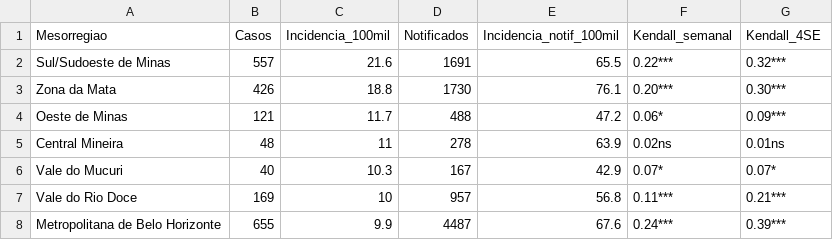
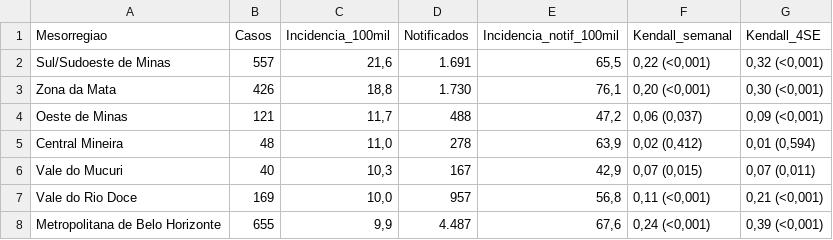
Before and after one commit to MJanssen13/LeptoClima-MG_2010-2024, a CSV file: Bancos_rds/tabela1.csv, drawn as a sheet; only a part is shown; the diff covers the shown part only.

```diff
--- a/Bancos_rds/tabela1.csv
+++ b/Bancos_rds/tabela1.csv
@@ -1,8 +1,8 @@
 "Mesorregiao","Casos","Incidencia_100mil","Notificados","Incidencia_notif_100mil","Kendall_semanal","Kendall_4SE"
-"Sul/Sudoeste de Minas",557,21.6,1691,65.5,"0.22***","0.32***"
-"Zona da Mata",426,18.8,1730,76.1,"0.20***","0.30***"
-"Oeste de Minas",121,11.7,488,47.2,"0.06*","0.09***"
-"Central Mineira",48,11,278,63.9,"0.02ns","0.01ns"
-"Vale do Mucuri",40,10.3,167,42.9,"0.07*","0.07*"
-"Vale do Rio Doce",169,10,957,56.8,"0.11***","0.21***"
-"Metropolitana de Belo Horizonte",655,9.9,4487,67.6,"0.24***","0.39***"
+"Sul/Sudoeste de Minas","557","21,6","1.691","65,5","0,22 (<0,001)","0,32 (<0,001)"
+"Zona da Mata","426","18,8","1.730","76,1","0,20 (<0,001)","0,30 (<0,001)"
+"Oeste de Minas","121","11,7","488","47,2","0,06 (0,037)","0,09 (<0,001)"
+"Central Mineira","48","11,0","278","63,9","0,02 (0,412)","0,01 (0,594)"
+"Vale do Mucuri","40","10,3","167","42,9","0,07 (0,015)","0,07 (0,011)"
+"Vale do Rio Doce","169","10,0","957","56,8","0,11 (<0,001)","0,21 (<0,001)"
+"Metropolitana de Belo Horizonte","655","9,9","4.487","67,6","0,24 (<0,001)","0,39 (<0,001)"
```
Also changed, not shown: 21 edited cells elsewhere in this file, Bancos_rds/tabela2.csv, Bancos_rds/tabela_sensibilidade_espacial.csv, 6 other files.
